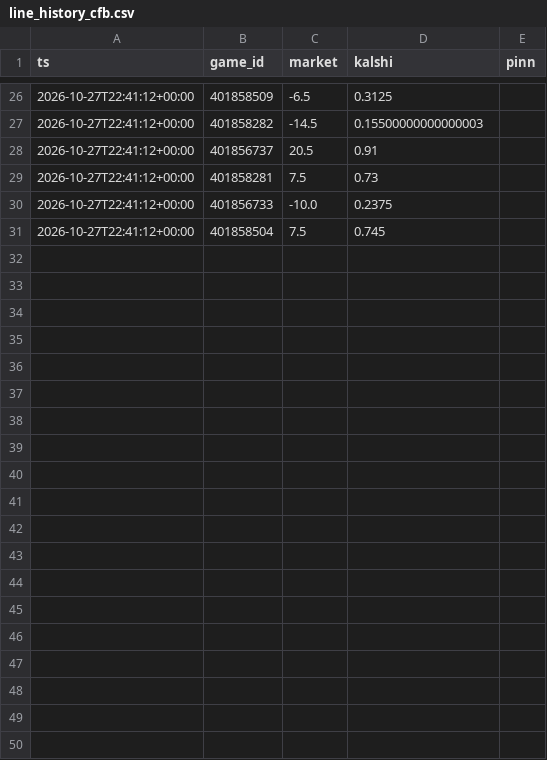
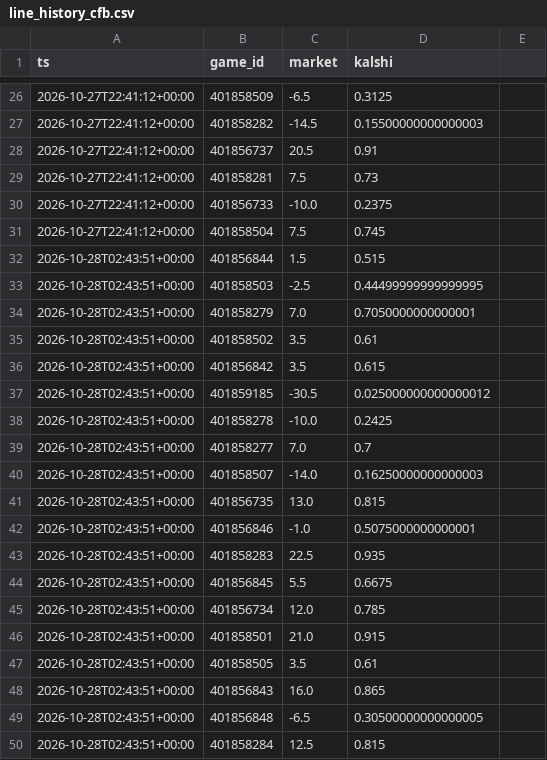
Before and after one commit to dylankelly0233-hoops/alphapoint-dashboards, a CSV file: line_history_cfb.csv, drawn as a sheet; only a part is shown, gaps mark what is left out; the diff covers the shown part only.

```diff
--- a/line_history_cfb.csv
+++ b/line_history_cfb.csv
@@ -1 +1 @@
-ts,game_id,market,kalshi,pinn
+ts,game_id,market,kalshi
@@ -31,0 +32,19 @@ ts,game_id,market,kalshi,pinn
+2026-10-28T02:43:51+00:00,401856844,1.5,0.515
+2026-10-28T02:43:51+00:00,401858503,-2.5,0.44499999999999995
+2026-10-28T02:43:51+00:00,401858279,7.0,0.7050000000000001
+2026-10-28T02:43:51+00:00,401858502,3.5,0.61
+2026-10-28T02:43:51+00:00,401856842,3.5,0.615
+2026-10-28T02:43:51+00:00,401859185,-30.5,0.025000000000000012
+2026-10-28T02:43:51+00:00,401858278,-10.0,0.2425
+2026-10-28T02:43:51+00:00,401858277,7.0,0.7
+2026-10-28T02:43:51+00:00,401858507,-14.0,0.16250000000000003
+2026-10-28T02:43:51+00:00,401856735,13.0,0.815
+2026-10-28T02:43:51+00:00,401856846,-1.0,0.5075000000000001
+2026-10-28T02:43:51+00:00,401858283,22.5,0.935
+2026-10-28T02:43:51+00:00,401856845,5.5,0.6675
+2026-10-28T02:43:51+00:00,401856734,12.0,0.785
+2026-10-28T02:43:51+00:00,401858501,21.0,0.915
+2026-10-28T02:43:51+00:00,401858505,3.5,0.61
+2026-10-28T02:43:51+00:00,401856843,16.0,0.865
+2026-10-28T02:43:51+00:00,401856848,-6.5,0.30500000000000005
+2026-10-28T02:43:51+00:00,401858284,12.5,0.815
```
Also changed, not shown: 11 added rows elsewhere in this file, line_history_nfl.csv, scorecard_cfb.csv, 1 other file.
